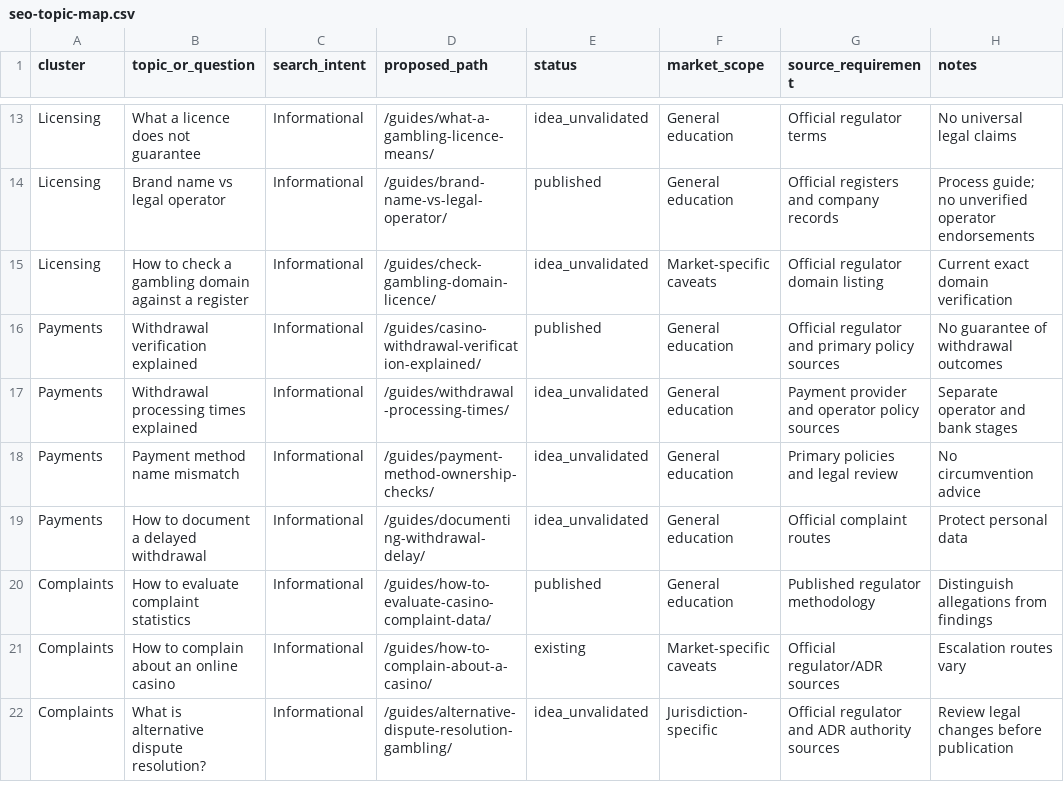
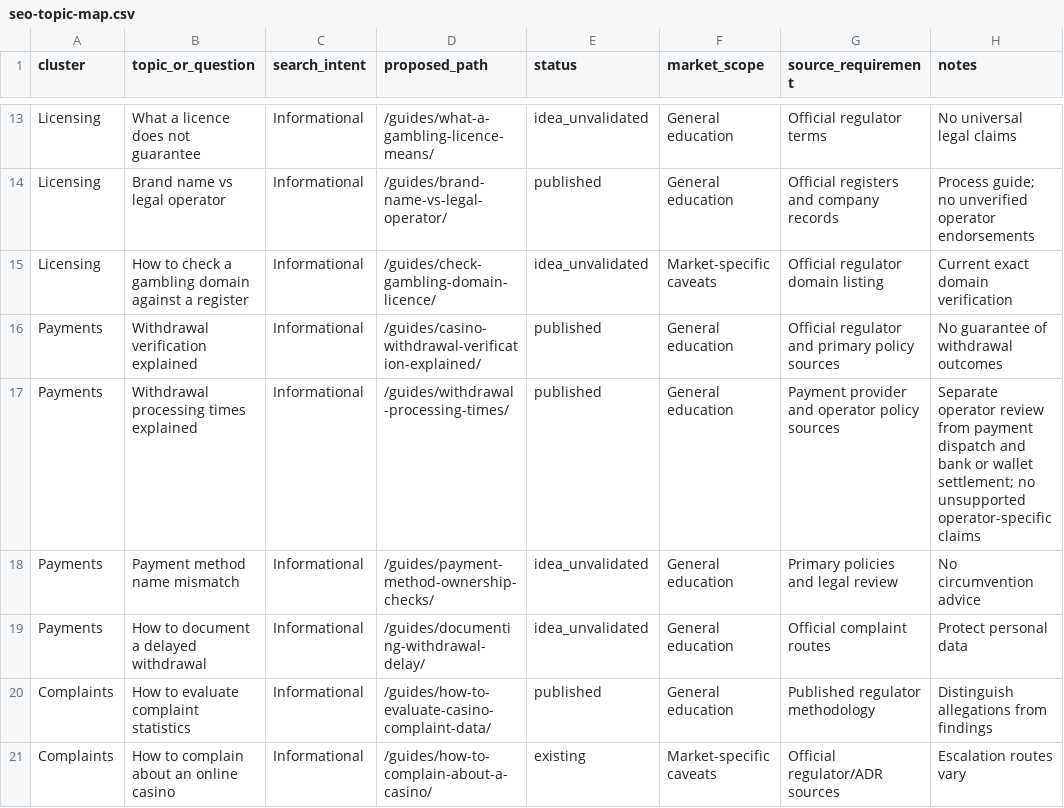
Before and after one commit to beincasinos-Brand/Beincasinos, a CSV file: docs/seo-topic-map.csv, drawn as a sheet; only a part is shown, gaps mark what is left out; the shorter side is filled out with more unchanged rows.

Commit message:
SEO: mark withdrawal processing guide published in topic map

```diff
--- a/docs/seo-topic-map.csv
+++ b/docs/seo-topic-map.csv
@@ -16,3 +16,3 @@ Licensing,How to check a gambling domain against a register,Informational,/guide
 Payments,Withdrawal verification explained,Informational,/guides/casino-withdrawal-verification-explained/,published,General education,Official regulator and primary policy sources,No guarantee of withdrawal outcomes
-Payments,Withdrawal processing times explained,Informational,/guides/withdrawal-processing-times/,idea_unvalidated,General education,Payment provider and operator policy sources,Separate operator and bank stages
+Payments,Withdrawal processing times explained,Informational,/guides/withdrawal-processing-times/,published,General education,Payment provider and operator policy sources,Separate operator review from payment dispatch and bank or wallet settlement; no unsupported operator-specific claims
 Payments,Payment method name mismatch,Informational,/guides/payment-method-ownership-checks/,idea_unvalidated,General education,Primary policies and legal review,No circumvention advice
```
